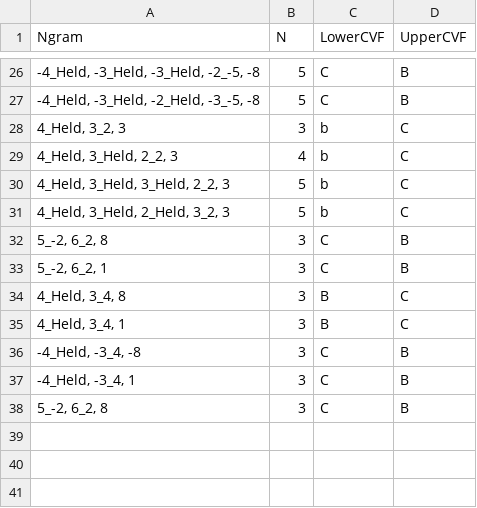
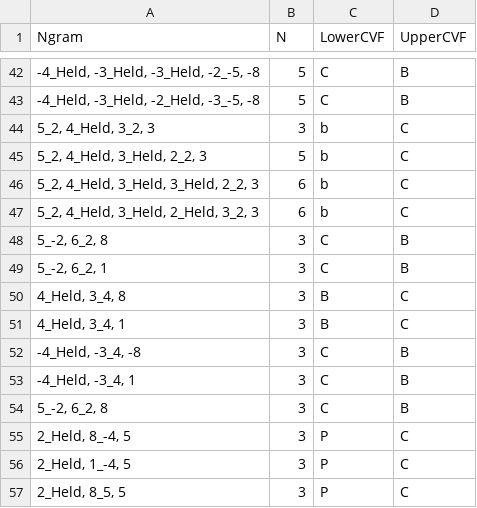
Before and after one commit to HCDigitalScholarship/intervals, a CSV file: data/cadences/cadenceLibrary.csv, drawn as a sheet; only a part is shown, gaps mark what is left out; the diff covers the shown part only.

```diff
--- a/data/cadences/cadenceLibrary.csv
+++ b/data/cadences/cadenceLibrary.csv
@@ -27,6 +43,6 @@ Ngram,N,LowerCVF,UpperCVF
 "-4_Held, -3_Held, -2_Held, -3_-5, -8",5,C,B
-"4_Held, 3_2, 3",3,b,C
-"4_Held, 3_Held, 2_2, 3",4,b,C
-"4_Held, 3_Held, 3_Held, 2_2, 3",5,b,C
-"4_Held, 3_Held, 2_Held, 3_2, 3",5,b,C
+"5_2, 4_Held, 3_2, 3",3,b,C
+"5_2, 4_Held, 3_Held, 2_2, 3",5,b,C
+"5_2, 4_Held, 3_Held, 3_Held, 2_2, 3",6,b,C
+"5_2, 4_Held, 3_Held, 2_Held, 3_2, 3",6,b,C
 "5_-2, 6_2, 8",3,C,B
@@ -38 +54,4 @@ Ngram,N,LowerCVF,UpperCVF
 "5_-2, 6_2, 8",3,C,B
+"2_Held, 8_-4, 5",3,P,C
+"2_Held, 1_-4, 5",3,P,C
+"2_Held, 8_5, 5",3,P,C
```
Also changed, not shown: 16 added rows and 2 edited cells elsewhere in this file.
